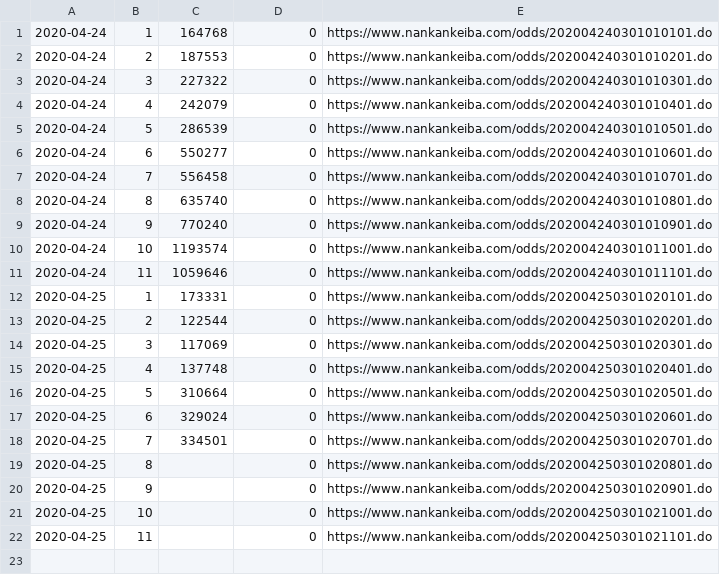
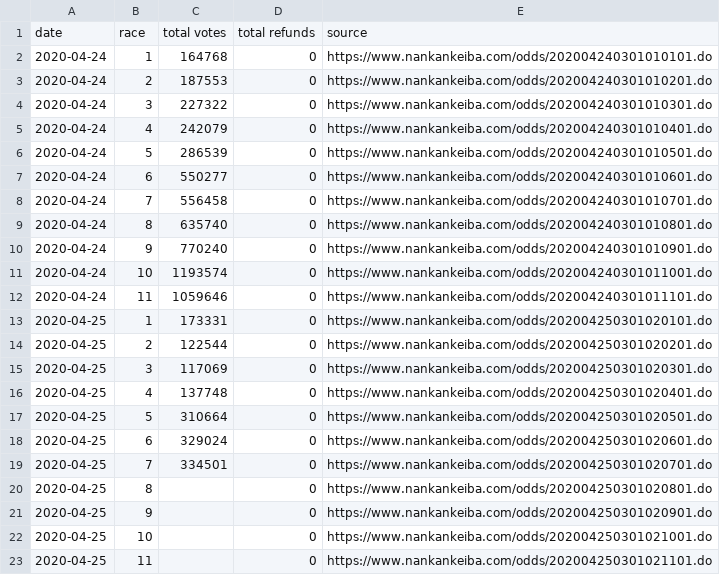
Before and after one commit to yuw/banei-votes, a CSV file: banei-votes-2020.csv, drawn as a sheet; the diff names each change by its address in the sheet, - before the commit and + after, or states it on an @@ line.

Commit message:
edit

```diff
--- a/banei-votes-2020.csv
+++ b/banei-votes-2020.csv
+row 1: date | race | total votes | total refunds | source
```
